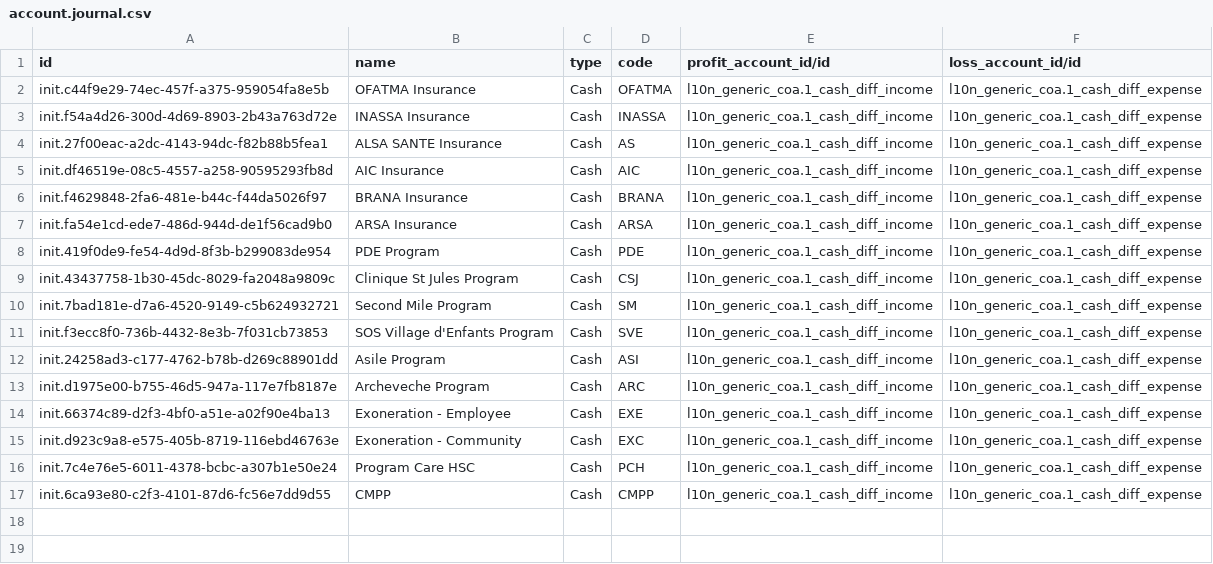
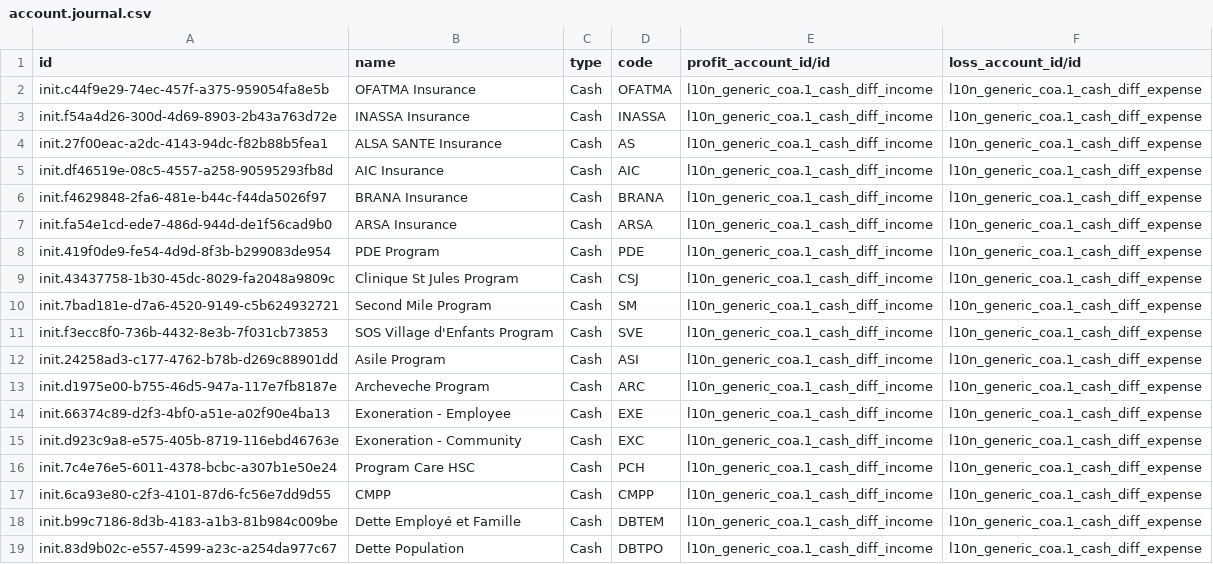
Before and after one commit to nuhuhmutebi/odoo-config-hsc, a CSV file: configuration/journal/account.journal.csv, drawn as a sheet; the diff names each change by its address in the sheet, - before the commit and + after, or states it on an @@ line.

Commit message:
Add missing journals

```diff
--- a/configuration/journal/account.journal.csv
+++ b/configuration/journal/account.journal.csv
+row 18: init.b99c7186-8d3b-4183-a1b3-81b984c009be | Dette Employé et Famille | Cash | DBTEM | l10n_generic_coa.1_cash_diff_income | l10n_generic_coa.1_cash_diff_expense
+row 19: init.83d9b02c-e557-4599-a23c-a254da977c67 | Dette Population | Cash | DBTPO | l10n_generic_coa.1_cash_diff_income | l10n_generic_coa.1_cash_diff_expense
```
